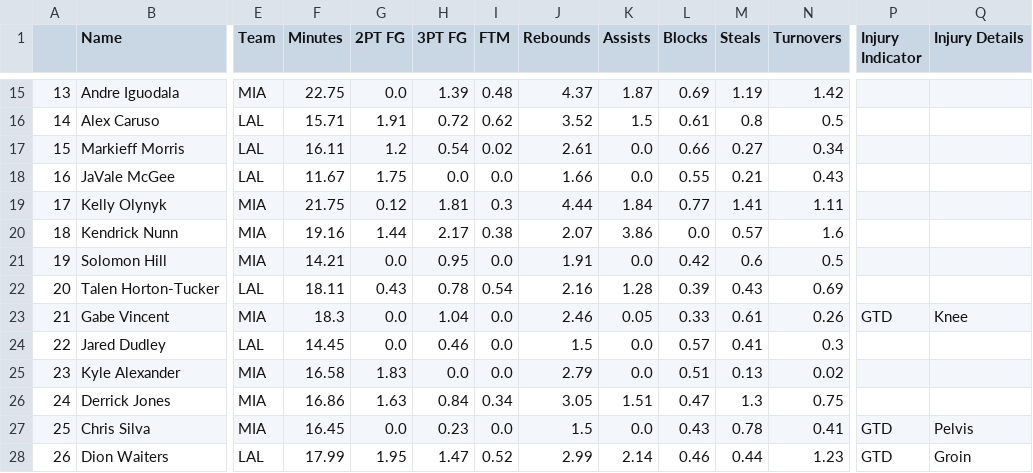
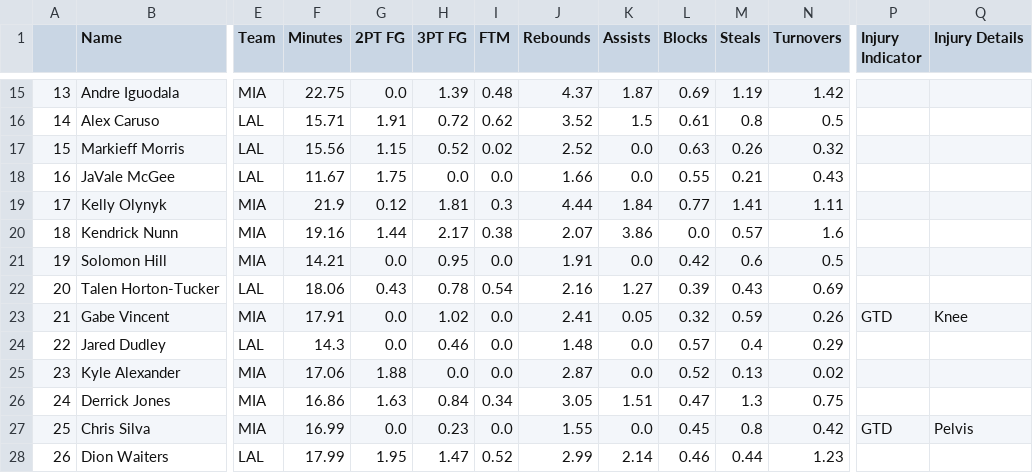
Before and after one commit to BerkeleySportsAnalytics/sagb-site, a CSV file: dfs/inputs/statline.csv, drawn as a sheet; only a part is shown, gaps mark what is left out; the diff covers the shown part only; the diff names each change by its address in the sheet, - before the commit and + after, or states it on an @@ line.

```diff
--- a/dfs/inputs/statline.csv
+++ b/dfs/inputs/statline.csv
-F17 (Minutes): 16.11
+F17 (Minutes): 15.56
-G17 (2PT FG): 1.2
+G17 (2PT FG): 1.15
-H17 (3PT FG): 0.54
+H17 (3PT FG): 0.52
-J17 (Rebounds): 2.61
+J17 (Rebounds): 2.52
-L17 (Blocks): 0.66
+L17 (Blocks): 0.63
-M17 (Steals): 0.27
+M17 (Steals): 0.26
-N17 (Turnovers): 0.34
+N17 (Turnovers): 0.32
-F19 (Minutes): 21.75
+F19 (Minutes): 21.9
-F22 (Minutes): 18.11
+F22 (Minutes): 18.06
-K22 (Assists): 1.28
+K22 (Assists): 1.27
-F23 (Minutes): 18.3
+F23 (Minutes): 17.91
-H23 (3PT FG): 1.04
+H23 (3PT FG): 1.02
-J23 (Rebounds): 2.46
+J23 (Rebounds): 2.41
-L23 (Blocks): 0.33
+L23 (Blocks): 0.32
-M23 (Steals): 0.61
+M23 (Steals): 0.59
-F24 (Minutes): 14.45
+F24 (Minutes): 14.3
-J24 (Rebounds): 1.5
+J24 (Rebounds): 1.48
-M24 (Steals): 0.41
+M24 (Steals): 0.4
-N24 (Turnovers): 0.3
+N24 (Turnovers): 0.29
-F25 (Minutes): 16.58
+F25 (Minutes): 17.06
-G25 (2PT FG): 1.83
+G25 (2PT FG): 1.88
-J25 (Rebounds): 2.79
+J25 (Rebounds): 2.87
-L25 (Blocks): 0.51
+L25 (Blocks): 0.52
-F27 (Minutes): 16.45
+F27 (Minutes): 16.99
-J27 (Rebounds): 1.5
+J27 (Rebounds): 1.55
-L27 (Blocks): 0.43
+L27 (Blocks): 0.45
-M27 (Steals): 0.78
+M27 (Steals): 0.8
-N27 (Turnovers): 0.41
+N27 (Turnovers): 0.42
-P28 (Injury Indicator): GTD
+P28 (Injury Indicator): (empty)
-Q28 (Injury Details): Groin
+Q28 (Injury Details): (empty)
```
Also changed, not shown: 18 edited cells elsewhere in this file, dfs/inputs/dfs.csv, 4 other files.
